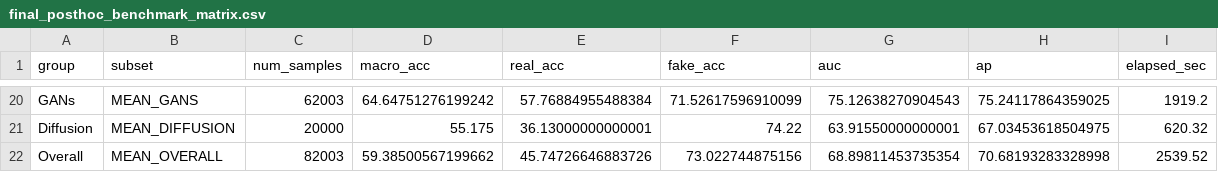
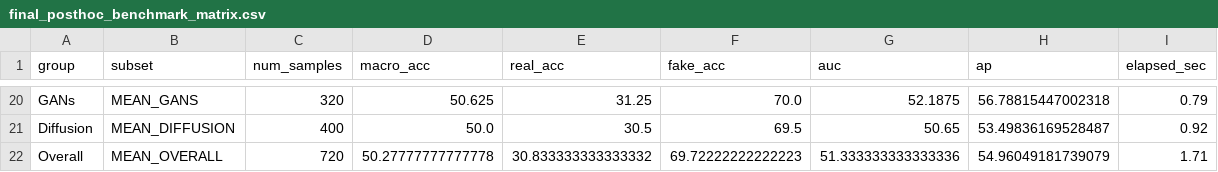
Before and after one commit to LeeVHoangtk3/fatformer-xla, a CSV file: DATASET/logs/task_6.6/final_posthoc_benchmark_matrix.csv, drawn as a sheet; only a part is shown, gaps mark what is left out; the diff covers the shown part only; the diff names each change by its address in the sheet, - before the commit and + after, or states it on an @@ line.

```diff
--- a/DATASET/logs/task_6.6/final_posthoc_benchmark_matrix.csv
+++ b/DATASET/logs/task_6.6/final_posthoc_benchmark_matrix.csv
-C20 (num_samples): 62003
+C20 (num_samples): 320
-D20 (macro_acc): 64.64751276199242
+D20 (macro_acc): 50.625
-E20 (real_acc): 57.76884955488384
+E20 (real_acc): 31.25
-F20 (fake_acc): 71.52617596910099
+F20 (fake_acc): 70.0
-G20 (auc): 75.12638270904543
+G20 (auc): 52.1875
-H20 (ap): 75.24117864359025
+H20 (ap): 56.78815447002318
-I20 (elapsed_sec): 1919.2
+I20 (elapsed_sec): 0.79
-C21 (num_samples): 20000
+C21 (num_samples): 400
-D21 (macro_acc): 55.175
+D21 (macro_acc): 50.0
-E21 (real_acc): 36.13000000000001
+E21 (real_acc): 30.5
-F21 (fake_acc): 74.22
+F21 (fake_acc): 69.5
-G21 (auc): 63.91550000000001
+G21 (auc): 50.65
-H21 (ap): 67.03453618504975
+H21 (ap): 53.49836169528487
-I21 (elapsed_sec): 620.32
+I21 (elapsed_sec): 0.92
-C22 (num_samples): 82003
+C22 (num_samples): 720
-D22 (macro_acc): 59.38500567199662
+D22 (macro_acc): 50.27777777777778
-E22 (real_acc): 45.74726646883726
+E22 (real_acc): 30.833333333333332
-F22 (fake_acc): 73.022744875156
+F22 (fake_acc): 69.72222222222223
-G22 (auc): 68.89811453735354
+G22 (auc): 51.333333333333336
-H22 (ap): 70.68193283328998
+H22 (ap): 54.96049181739079
-I22 (elapsed_sec): 2539.52
+I22 (elapsed_sec): 1.71
```
Also changed, not shown: 126 edited cells elsewhere in this file, DATASET/logs/m6_crossdomain_recovery/ablation/crossdomain_ablation_matrix.csv, 52 other files.
